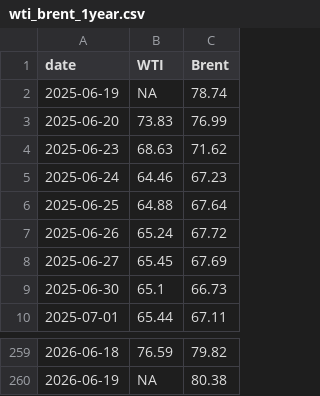
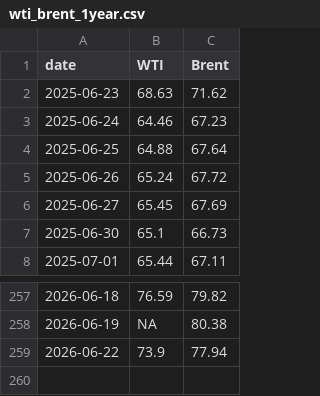
Before and after one commit to cbs-news-data/oil-prices, a CSV file: data/wti_brent_1year.csv, drawn as a sheet; only a part is shown, gaps mark what is left out.

```diff
--- a/data/wti_brent_1year.csv
+++ b/data/wti_brent_1year.csv
@@ -1,4 +1,2 @@
 "date","WTI","Brent"
-2025-06-19,NA,78.74
-2025-06-20,73.83,76.99
 2025-06-23,68.63,71.62
@@ -260 +258,2 @@
 2026-06-19,NA,80.38
+2026-06-22,73.9,77.94
```
Also changed, not shown: data/wti_brent_30days.csv, data/wti_brent_5years.csv.
